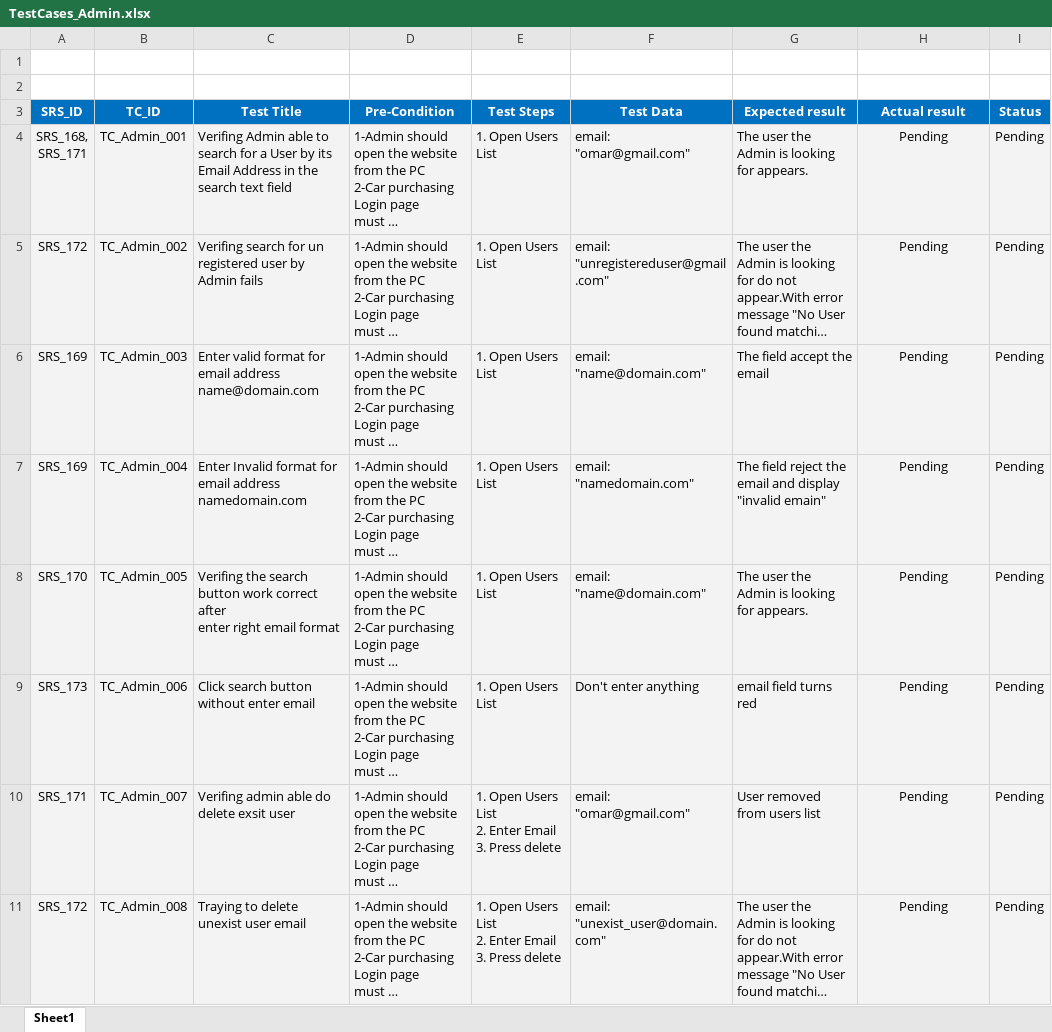
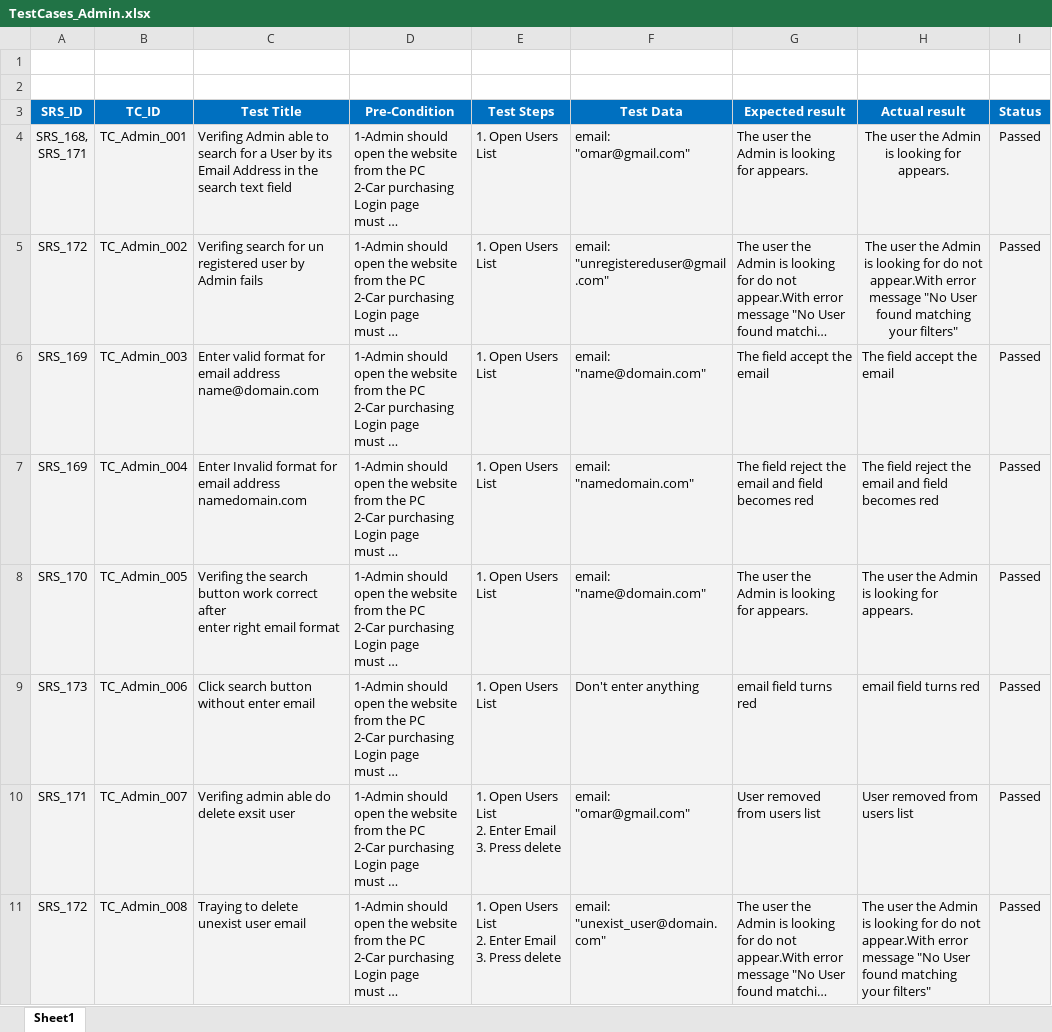
Before and after one commit to Ebrahem-Mostafa/Car-Purchasing, an Excel workbook: Testing/TestCases_Admin.xlsx, sheet Sheet1, drawn as a sheet; only a part is shown; long unchanged cells end in …; values as stored, in another font and other column widths than the file's, no borders; conditional formats not drawn; ↵ is a line break in a cell; the diff covers the shown part only; the diff names each change by its address in the sheet, - before the commit and + after, or states it on an @@ line.

Commit message:
SCRUM-104 Updated Admin Feature test cases

```diff
--- a/Testing/TestCases_Admin.xlsx (sheet Sheet1)
+++ b/Testing/TestCases_Admin.xlsx (sheet Sheet1)
-H4 (Actual result): Pending
+H4 (Actual result): The user the Admin is looking for appears.
-I4:I11 (Status): Pending
+I4:I11 (Status): Passed
-H5 (Actual result): Pending
+H5 (Actual result): The user the Admin is looking for do not appear.With error message "No User found matching your filters"
-H6 (Actual result): Pending
+H6 (Actual result): The field accept the email
-H6:H11 alignment: center
+H6:H11 alignment: left
-G7 (Expected result): …email and display ↵ "invalid emain"
+G7 (Expected result): …email and field becomes red
-H7 (Actual result): Pending
+H7 (Actual result): The field reject the email and field becomes red
-H8 (Actual result): Pending
+H8 (Actual result): The user the Admin is looking for appears.
-H9 (Actual result): Pending
+H9 (Actual result): email field turns red
-H10 (Actual result): Pending
+H10 (Actual result): User removed from users list
-H11 (Actual result): Pending
+H11 (Actual result): The user the Admin is looking for do not appear.With error message "No User found matching your filters"
```
Also changed, not shown: 16 edited cells and cell formats elsewhere in this sheet.
